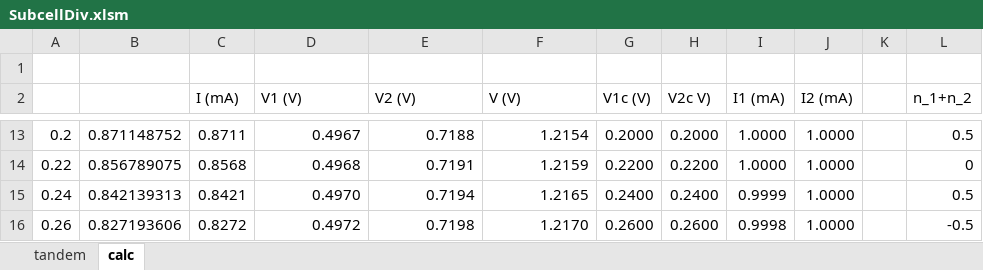
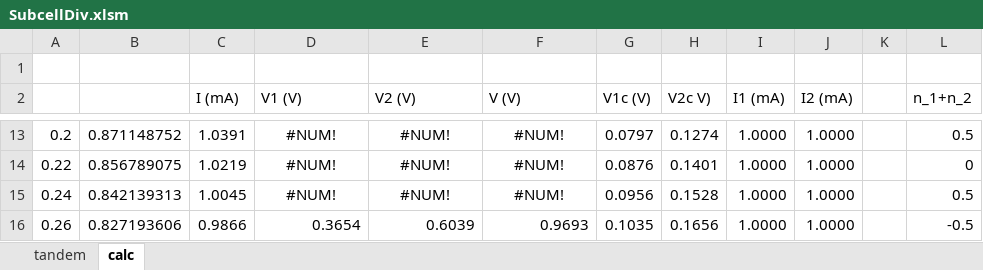
Before and after one commit to SPAhrenTech/SQ_multijunc, an Excel workbook: SubcellDiv.xlsm, sheet calc, drawn as a sheet; only a part is shown, gaps mark what is left out; values as stored, in another font and other column widths than the file's, no borders; the diff covers the shown part only; the diff names each change by its address in the sheet, - before the commit and + after, or states it on an @@ line.

```diff
--- a/SubcellDiv.xlsm (sheet calc)
+++ b/SubcellDiv.xlsm (sheet calc)
-C13 (I (mA)): 0.8711
+C13 (I (mA)): 1.0391
-D13:F15 alignment: right
+D13:F15 alignment: center
-D13 (V1 (V)): 0.4967
+D13 (V1 (V)): #NUM!
-E13 (V2 (V)): 0.7188
+E13 (V2 (V)): #NUM!
-F13 (V (V)): 1.2154
+F13 (V (V)): #NUM!
-G13 (V1c (V)): 0.2000
+G13 (V1c (V)): 0.0797
-H13 (V2c V)): 0.2000
+H13 (V2c V)): 0.1274
-C14 (I (mA)): 0.8568
+C14 (I (mA)): 1.0219
-D14 (V1 (V)): 0.4968
+D14 (V1 (V)): #NUM!
-E14 (V2 (V)): 0.7191
+E14 (V2 (V)): #NUM!
-F14 (V (V)): 1.2159
+F14 (V (V)): #NUM!
-G14 (V1c (V)): 0.2200
+G14 (V1c (V)): 0.0876
-H14 (V2c V)): 0.2200
+H14 (V2c V)): 0.1401
-C15 (I (mA)): 0.8421
+C15 (I (mA)): 1.0045
-D15 (V1 (V)): 0.4970
+D15 (V1 (V)): #NUM!
-E15 (V2 (V)): 0.7194
+E15 (V2 (V)): #NUM!
-F15 (V (V)): 1.2165
+F15 (V (V)): #NUM!
-G15 (V1c (V)): 0.2400
+G15 (V1c (V)): 0.0956
-H15 (V2c V)): 0.2400
+H15 (V2c V)): 0.1528
-I15 (I1 (mA)): 0.9999
+I15 (I1 (mA)): 1.0000
-C16 (I (mA)): 0.8272
+C16 (I (mA)): 0.9866
-D16 (V1 (V)): 0.4972
+D16 (V1 (V)): 0.3654
-E16 (V2 (V)): 0.7198
+E16 (V2 (V)): 0.6039
-F16 (V (V)): 1.2170
+F16 (V (V)): 0.9693
-G16 (V1c (V)): 0.2600
+G16 (V1c (V)): 0.1035
-H16 (V2c V)): 0.2600
+H16 (V2c V)): 0.1656
-I16 (I1 (mA)): 0.9998
+I16 (I1 (mA)): 1.0000
```
Also changed, not shown: 354 edited cells and cell formats elsewhere in this sheet, formulas that keep their value, charts or pictures.
